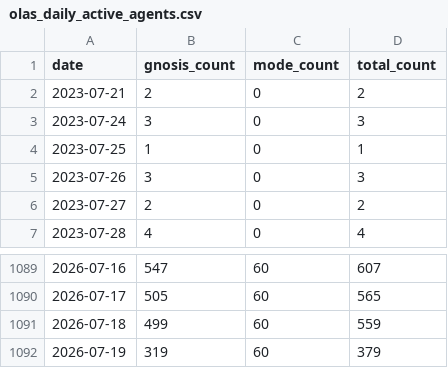
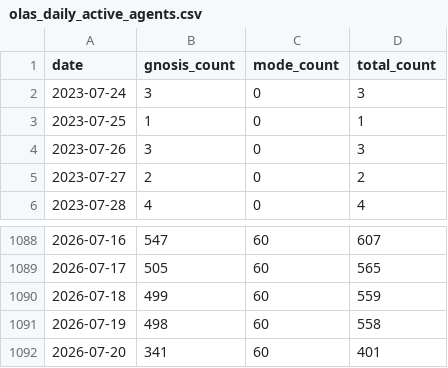
Before and after one commit to Gigascale-Labs/las-usage-stats, a CSV file: data_outputs/olas_daily_active_agents.csv, drawn as a sheet; only a part is shown, gaps mark what is left out.

```diff
--- a/data_outputs/olas_daily_active_agents.csv
+++ b/data_outputs/olas_daily_active_agents.csv
@@ -1,3 +1,2 @@
 date,gnosis_count,mode_count,total_count
-2023-07-21,2,0,2
 2023-07-24,3,0,3
@@ -1091,2 +1090,3 @@ date,gnosis_count,mode_count,total_count
 2026-07-18,499,60,559
-2026-07-19,319,60,379
+2026-07-19,498,60,558
+2026-07-20,341,60,401
```
Also changed, not shown: data_outputs/clawhub_installs_snapshots.csv, data_outputs/evomap_hub_snapshots.csv, 8 other files.
